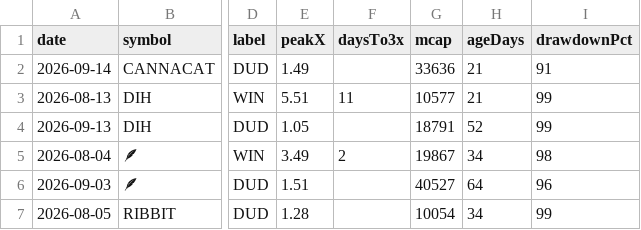
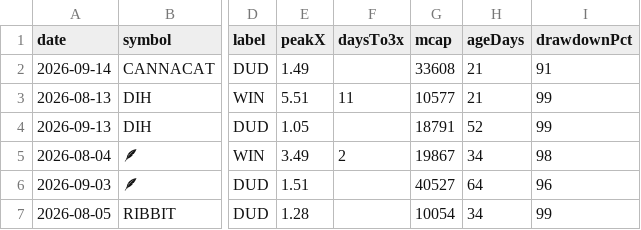
Before and after one commit to itsloashh/hood-scanner, a CSV file: data/research/setups.csv, drawn as a sheet; only a part is shown, gaps mark what is left out; the diff names each change by its address in the sheet, - before the commit and + after, or states it on an @@ line.

```diff
--- a/data/research/setups.csv
+++ b/data/research/setups.csv
-G2 (mcap): 33636
+G2 (mcap): 33608
```
Also changed, not shown: 4 other files.
